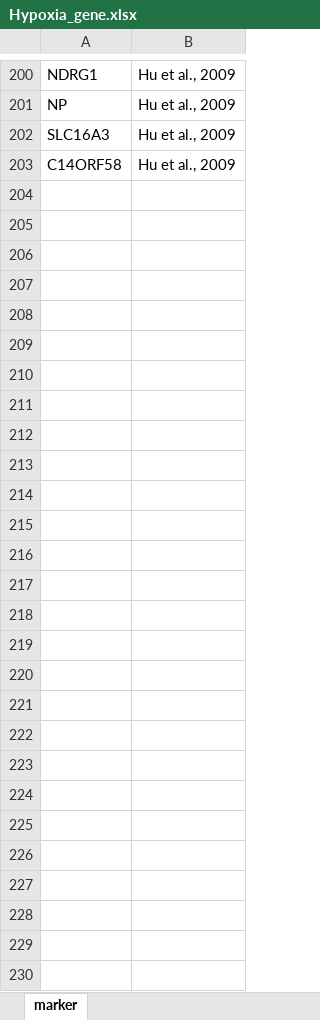
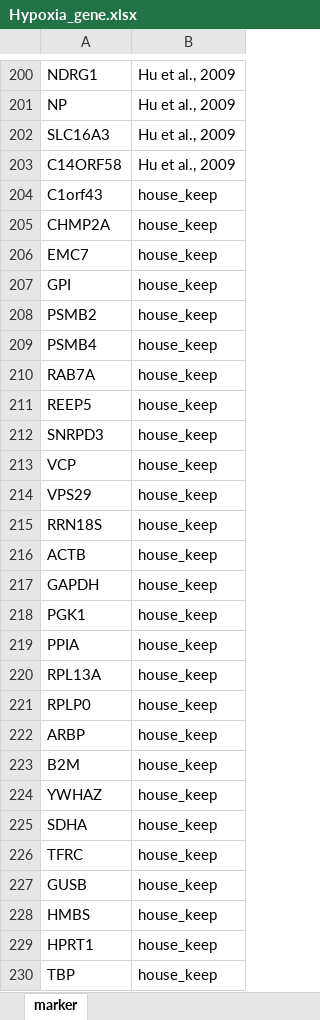
Before and after one commit to caanene1/Decosus, an Excel workbook: inst/extdata/Hypoxia_gene.xlsx, sheet marker, drawn as a sheet; only a part is shown, gaps mark what is left out; values as stored, in another font and other column widths than the file's, no borders; the diff names each change by its address in the sheet, - before the commit and + after, or states it on an @@ line.

```diff
--- a/inst/extdata/Hypoxia_gene.xlsx (sheet marker)
+++ b/inst/extdata/Hypoxia_gene.xlsx (sheet marker)
+row 204: C1orf43 | house_keep
+row 205: CHMP2A | house_keep
+row 206: EMC7 | house_keep
+row 207: GPI | house_keep
+row 208: PSMB2 | house_keep
+row 209: PSMB4 | house_keep
+row 210: RAB7A | house_keep
+row 211: REEP5 | house_keep
+row 212: SNRPD3 | house_keep
+row 213: VCP | house_keep
+row 214: VPS29 | house_keep
+row 215: RRN18S | house_keep
+row 216: ACTB | house_keep
+row 217: GAPDH | house_keep
+row 218: PGK1 | house_keep
+row 219: PPIA | house_keep
+row 220: RPL13A | house_keep
+row 221: RPLP0 | house_keep
+row 222: ARBP | house_keep
+row 223: B2M | house_keep
+row 224: YWHAZ | house_keep
+row 225: SDHA | house_keep
+row 226: TFRC | house_keep
+row 227: GUSB | house_keep
+row 228: HMBS | house_keep
+row 229: HPRT1 | house_keep
+row 230: TBP | house_keep
```
Also changed, not shown: inst/extdata/Signatures.xlsx, 13 other files.
